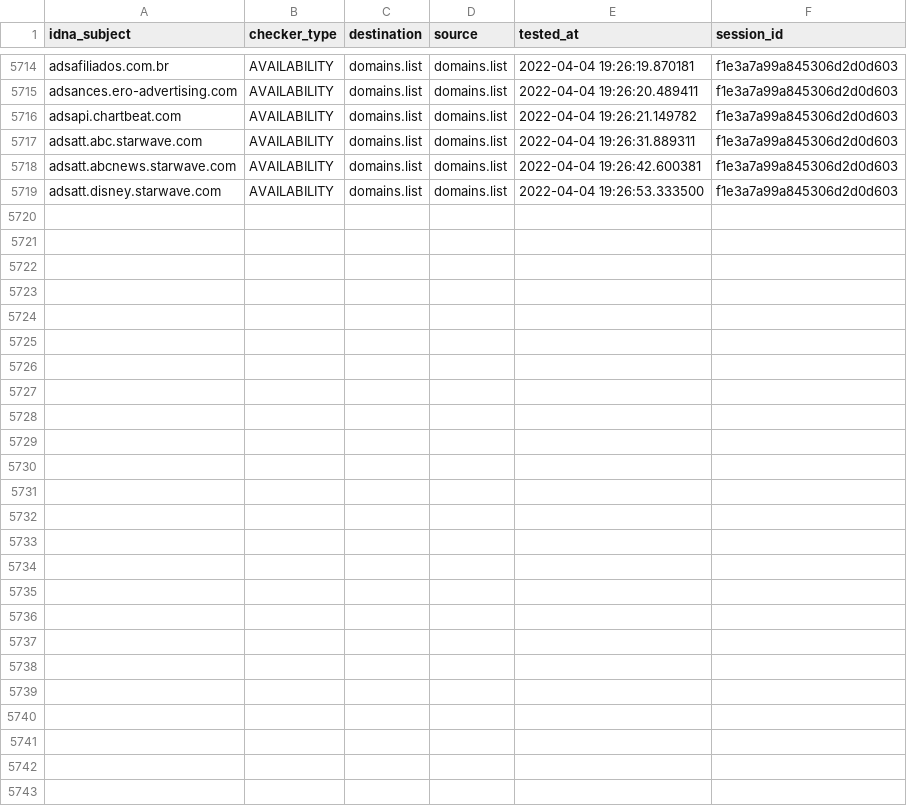
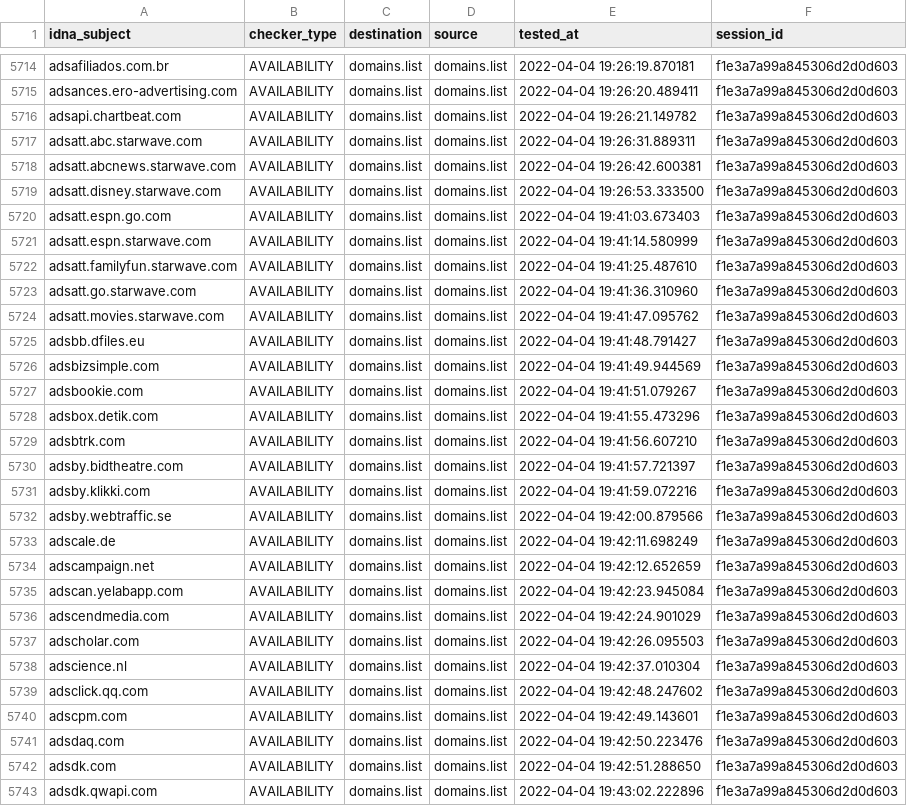
Before and after one commit to Ultimate-Hosts-Blacklist/Wiggum27_Blockers, a CSV file: output/domains.list/continue.csv, drawn as a sheet; only a part is shown, gaps mark what is left out.

```diff
--- a/output/domains.list/continue.csv
+++ b/output/domains.list/continue.csv
@@ -5719 +5719,25 @@ adsatt.abcnews.starwave.com,AVAILABILITY,domains.list,domains.list,2022-04-04 19
 adsatt.disney.starwave.com,AVAILABILITY,domains.list,domains.list,2022-04-04 19:26:53.333500,f1e3a7a99a845306d2d0d603
+adsatt.espn.go.com,AVAILABILITY,domains.list,domains.list,2022-04-04 19:41:03.673403,f1e3a7a99a845306d2d0d603
+adsatt.espn.starwave.com,AVAILABILITY,domains.list,domains.list,2022-04-04 19:41:14.580999,f1e3a7a99a845306d2d0d603
+adsatt.familyfun.starwave.com,AVAILABILITY,domains.list,domains.list,2022-04-04 19:41:25.487610,f1e3a7a99a845306d2d0d603
+adsatt.go.starwave.com,AVAILABILITY,domains.list,domains.list,2022-04-04 19:41:36.310960,f1e3a7a99a845306d2d0d603
+adsatt.movies.starwave.com,AVAILABILITY,domains.list,domains.list,2022-04-04 19:41:47.095762,f1e3a7a99a845306d2d0d603
+adsbb.dfiles.eu,AVAILABILITY,domains.list,domains.list,2022-04-04 19:41:48.791427,f1e3a7a99a845306d2d0d603
+adsbizsimple.com,AVAILABILITY,domains.list,domains.list,2022-04-04 19:41:49.944569,f1e3a7a99a845306d2d0d603
+adsbookie.com,AVAILABILITY,domains.list,domains.list,2022-04-04 19:41:51.079267,f1e3a7a99a845306d2d0d603
+adsbox.detik.com,AVAILABILITY,domains.list,domains.list,2022-04-04 19:41:55.473296,f1e3a7a99a845306d2d0d603
+adsbtrk.com,AVAILABILITY,domains.list,domains.list,2022-04-04 19:41:56.607210,f1e3a7a99a845306d2d0d603
+adsby.bidtheatre.com,AVAILABILITY,domains.list,domains.list,2022-04-04 19:41:57.721397,f1e3a7a99a845306d2d0d603
+adsby.klikki.com,AVAILABILITY,domains.list,domains.list,2022-04-04 19:41:59.072216,f1e3a7a99a845306d2d0d603
+adsby.webtraffic.se,AVAILABILITY,domains.list,domains.list,2022-04-04 19:42:00.879566,f1e3a7a99a845306d2d0d603
+adscale.de,AVAILABILITY,domains.list,domains.list,2022-04-04 19:42:11.698249,f1e3a7a99a845306d2d0d603
+adscampaign.net,AVAILABILITY,domains.list,domains.list,2022-04-04 19:42:12.652659,f1e3a7a99a845306d2d0d603
+adscan.yelabapp.com,AVAILABILITY,domains.list,domains.list,2022-04-04 19:42:23.945084,f1e3a7a99a845306d2d0d603
+adscendmedia.com,AVAILABILITY,domains.list,domains.list,2022-04-04 19:42:24.901029,f1e3a7a99a845306d2d0d603
+adscholar.com,AVAILABILITY,domains.list,domains.list,2022-04-04 19:42:26.095503,f1e3a7a99a845306d2d0d603
+adscience.nl,AVAILABILITY,domains.list,domains.list,2022-04-04 19:42:37.010304,f1e3a7a99a845306d2d0d603
+adsclick.qq.com,AVAILABILITY,domains.list,domains.list,2022-04-04 19:42:48.247602,f1e3a7a99a845306d2d0d603
+adscpm.com,AVAILABILITY,domains.list,domains.list,2022-04-04 19:42:49.143601,f1e3a7a99a845306d2d0d603
+adsdaq.com,AVAILABILITY,domains.list,domains.list,2022-04-04 19:42:50.223476,f1e3a7a99a845306d2d0d603
+adsdk.com,AVAILABILITY,domains.list,domains.list,2022-04-04 19:42:51.288650,f1e3a7a99a845306d2d0d603
+adsdk.qwapi.com,AVAILABILITY,domains.list,domains.list,2022-04-04 19:43:02.222896,f1e3a7a99a845306d2d0d603
```
Also changed, not shown: .pyfunceble/inactive.csv, .pyfunceble/whois.csv, 11 other files.
